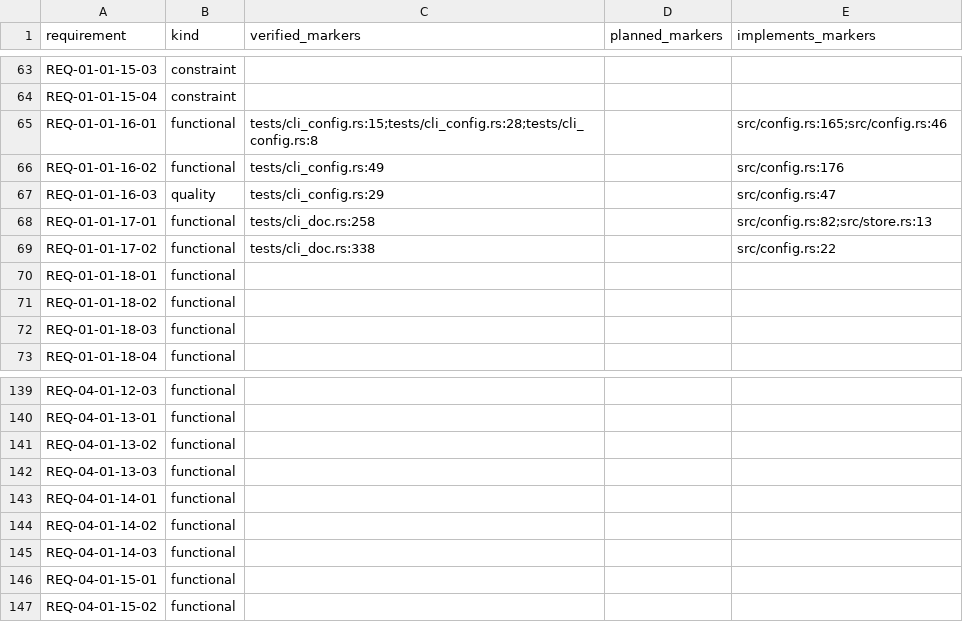
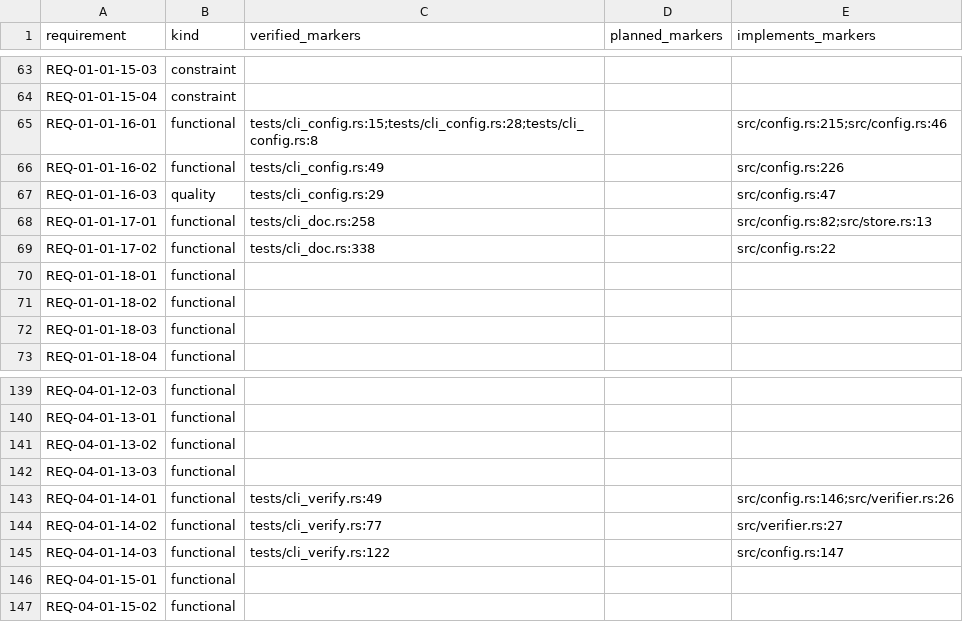
Before and after one commit to HenryCFnord/arqix, a CSV file: docs/en/reports/trace/matrix.csv, drawn as a sheet; only a part is shown, gaps mark what is left out.

```diff
--- a/docs/en/reports/trace/matrix.csv
+++ b/docs/en/reports/trace/matrix.csv
@@ -64,4 +64,4 @@ REQ-01-01-15-03,constraint,,,
 REQ-01-01-15-04,constraint,,,
-REQ-01-01-16-01,functional,tests/cli_config.rs:15;tests/cli_config.rs:28;tests/cli_config.rs:8,,src/config.rs:165;src/config.rs:46
-REQ-01-01-16-02,functional,tests/cli_config.rs:49,,src/config.rs:176
+REQ-01-01-16-01,functional,tests/cli_config.rs:15;tests/cli_config.rs:28;tests/cli_config.rs:8,,src/config.rs:215;src/config.rs:46
+REQ-01-01-16-02,functional,tests/cli_config.rs:49,,src/config.rs:226
 REQ-01-01-16-03,quality,tests/cli_config.rs:29,,src/config.rs:47
@@ -142,5 +142,5 @@ REQ-04-01-13-02,functional,,,
 REQ-04-01-13-03,functional,,,
-REQ-04-01-14-01,functional,,,
-REQ-04-01-14-02,functional,,,
-REQ-04-01-14-03,functional,,,
+REQ-04-01-14-01,functional,tests/cli_verify.rs:49,,src/config.rs:146;src/verifier.rs:26
+REQ-04-01-14-02,functional,tests/cli_verify.rs:77,,src/verifier.rs:27
+REQ-04-01-14-03,functional,tests/cli_verify.rs:122,,src/config.rs:147
 REQ-04-01-15-01,functional,,,
```
Also changed, not shown: 13 other files.
